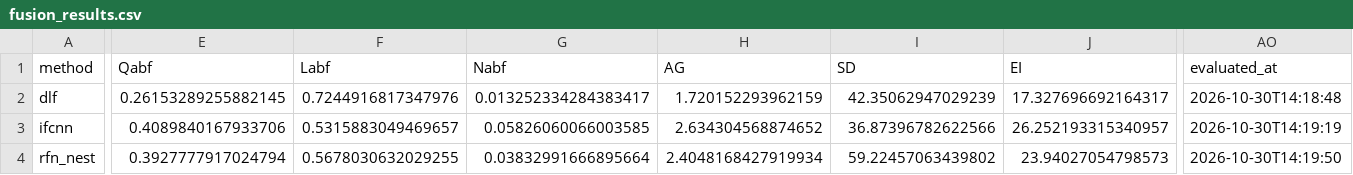
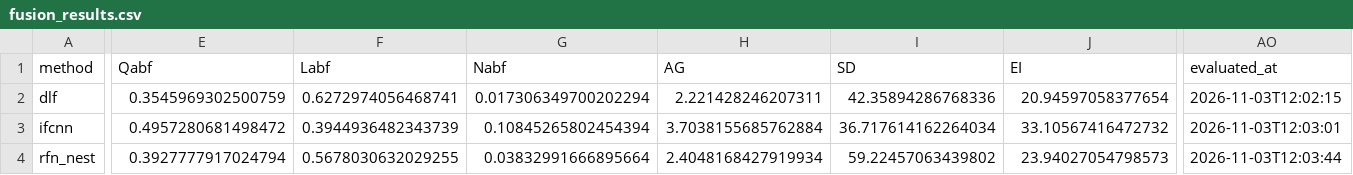
Before and after one commit to fahimrayhan/vidhance-extendview, a CSV file: fusion/fusion_results.csv, drawn as a sheet; only a part is shown, gaps mark what is left out; the diff covers the shown part only; the diff names each change by its address in the sheet, - before the commit and + after, or states it on an @@ line.

Commit message:
updated results with increased resolution

```diff
--- a/fusion/fusion_results.csv
+++ b/fusion/fusion_results.csv
-E2 (Qabf): 0.26153289255882145
+E2 (Qabf): 0.3545969302500759
-F2 (Labf): 0.7244916817347976
+F2 (Labf): 0.6272974056468741
-G2 (Nabf): 0.013252334284383417
+G2 (Nabf): 0.017306349700202294
-H2 (AG): 1.720152293962159
+H2 (AG): 2.221428246207311
-I2 (SD): 42.35062947029239
+I2 (SD): 42.35894286768336
-J2 (EI): 17.327696692164317
+J2 (EI): 20.94597058377654
-AO2 (evaluated_at): 2026-10-30T14:18:48
+AO2 (evaluated_at): 2026-11-03T12:02:15
-E3 (Qabf): 0.4089840167933706
+E3 (Qabf): 0.4957280681498472
-F3 (Labf): 0.5315883049469657
+F3 (Labf): 0.3944936482343739
-G3 (Nabf): 0.05826060066003585
+G3 (Nabf): 0.10845265802454394
-H3 (AG): 2.634304568874652
+H3 (AG): 3.7038155685762884
-I3 (SD): 36.87396782622566
+I3 (SD): 36.717614162264034
-J3 (EI): 26.252193315340957
+J3 (EI): 33.10567416472732
-AO3 (evaluated_at): 2026-10-30T14:19:19
+AO3 (evaluated_at): 2026-11-03T12:03:01
-AO4 (evaluated_at): 2026-10-30T14:19:50
+AO4 (evaluated_at): 2026-11-03T12:03:44
```
Also changed, not shown: 81 edited cells elsewhere in this file, 5 other files.
